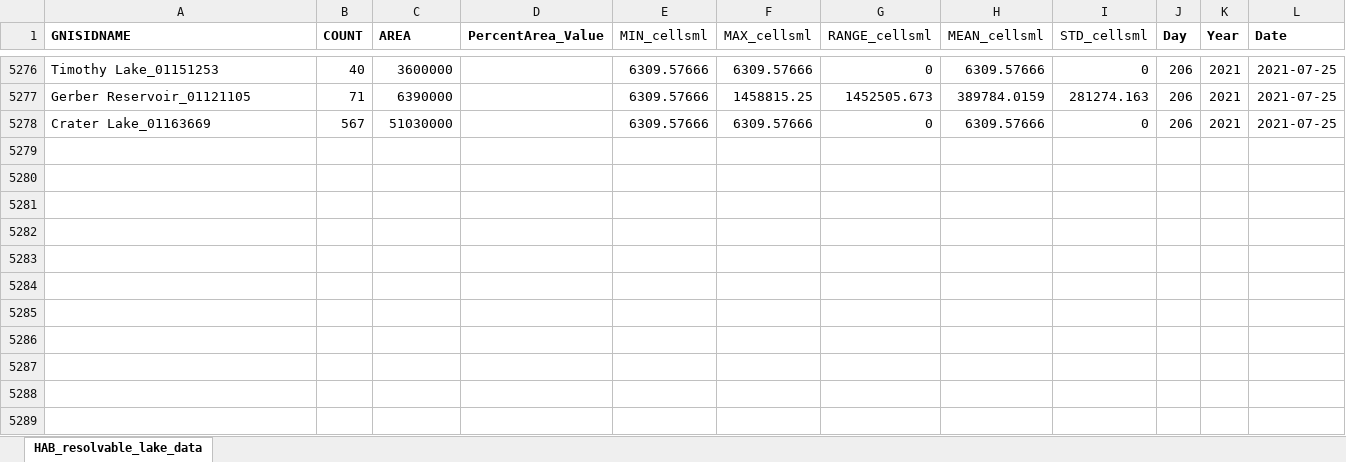
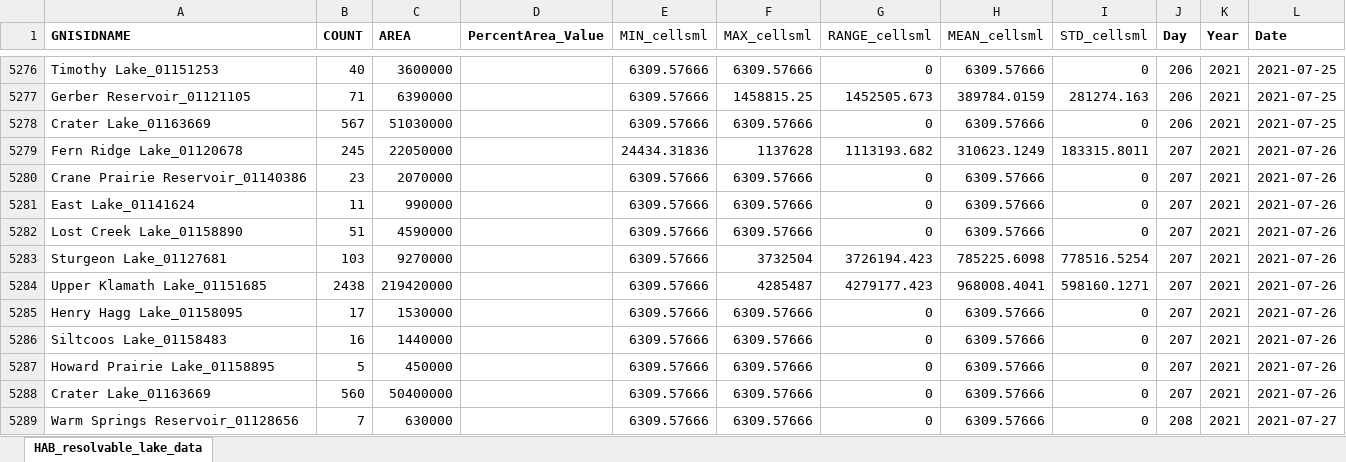
Before and after one commit to OR-Dept-Environmental-Quality/HAB_Shiny_app, an Excel workbook: data/HAB_resolvablelakes_2021.xlsx, sheet HAB_resolvable_lake_data, drawn as a sheet; only a part is shown, gaps mark what is left out; values as stored, in another font and other column widths than the file's, no borders; the diff names each change by its address in the sheet, - before the commit and + after, or states it on an @@ line.

Commit message:
data updated till 7/27/2021

```diff
--- a/data/HAB_resolvablelakes_2021.xlsx (sheet HAB_resolvable_lake_data)
+++ b/data/HAB_resolvablelakes_2021.xlsx (sheet HAB_resolvable_lake_data)
+row 5279: Fern Ridge Lake_01120678 | 245 | 22050000 |  | 24434.31836 | 1137628 | 1113193.682 | 310623.1249 | 183315.8011 | 207 | 2021 | 2021-07-26
+row 5280: Crane Prairie Reservoir_01140386 | 23 | 2070000 |  | 6309.57666 | 6309.57666 | 0 | 6309.57666 | 0 | 207 | 2021 | 2021-07-26
+row 5281: East Lake_01141624 | 11 | 990000 |  | 6309.57666 | 6309.57666 | 0 | 6309.57666 | 0 | 207 | 2021 | 2021-07-26
+row 5282: Lost Creek Lake_01158890 | 51 | 4590000 |  | 6309.57666 | 6309.57666 | 0 | 6309.57666 | 0 | 207 | 2021 | 2021-07-26
+row 5283: Sturgeon Lake_01127681 | 103 | 9270000 |  | 6309.57666 | 3732504 | 3726194.423 | 785225.6098 | 778516.5254 | 207 | 2021 | 2021-07-26
+row 5284: Upper Klamath Lake_01151685 | 2438 | 219420000 |  | 6309.57666 | 4285487 | 4279177.423 | 968008.4041 | 598160.1271 | 207 | 2021 | 2021-07-26
+row 5285: Henry Hagg Lake_01158095 | 17 | 1530000 |  | 6309.57666 | 6309.57666 | 0 | 6309.57666 | 0 | 207 | 2021 | 2021-07-26
+row 5286: Siltcoos Lake_01158483 | 16 | 1440000 |  | 6309.57666 | 6309.57666 | 0 | 6309.57666 | 0 | 207 | 2021 | 2021-07-26
+row 5287: Howard Prairie Lake_01158895 | 5 | 450000 |  | 6309.57666 | 6309.57666 | 0 | 6309.57666 | 0 | 207 | 2021 | 2021-07-26
+row 5288: Crater Lake_01163669 | 560 | 50400000 |  | 6309.57666 | 6309.57666 | 0 | 6309.57666 | 0 | 207 | 2021 | 2021-07-26
+row 5289: Warm Springs Reservoir_01128656 | 7 | 630000 |  | 6309.57666 | 6309.57666 | 0 | 6309.57666 | 0 | 208 | 2021 | 2021-07-27
```
Also changed, not shown: 16 other files.
